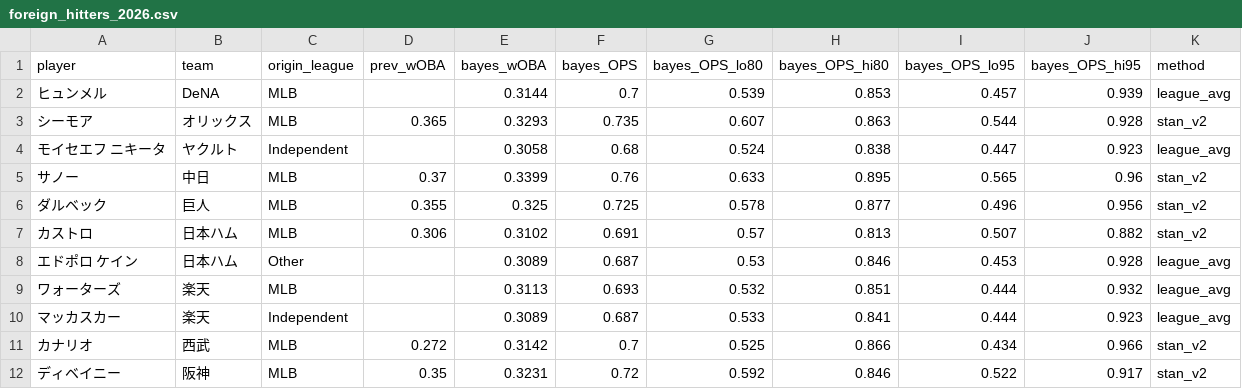
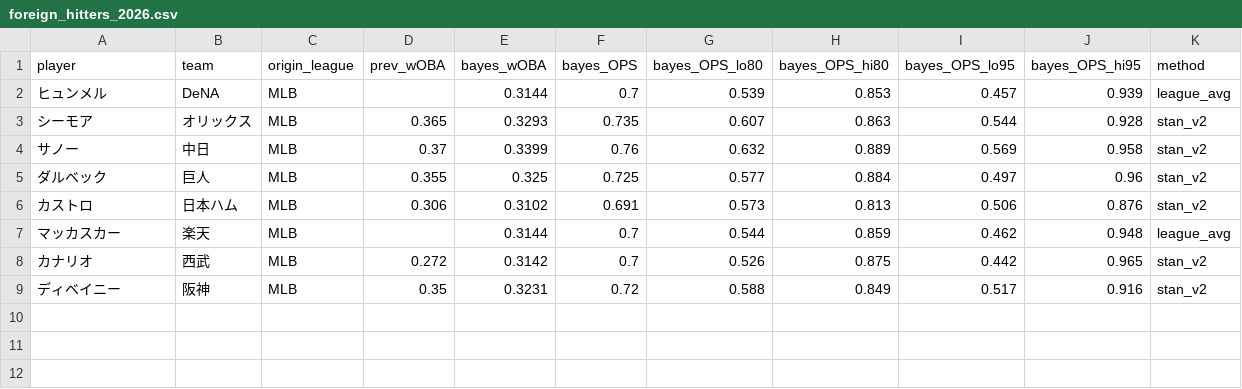
Before and after one commit to yasumorishima/npb-prediction, a CSV file: data/projections/foreign_hitters_2026.csv, drawn as a sheet.

```diff
--- a/data/projections/foreign_hitters_2026.csv
+++ b/data/projections/foreign_hitters_2026.csv
@@ -3,10 +3,7 @@
 シーモア,オリックス,MLB,0.365,0.3293,0.735,0.607,0.863,0.544,0.928,stan_v2
-モイセエフ ニキータ,ヤクルト,Independent,,0.3058,0.68,0.524,0.838,0.447,0.923,league_avg
-サノー,中日,MLB,0.37,0.3399,0.76,0.633,0.895,0.565,0.96,stan_v2
-ダルベック,巨人,MLB,0.355,0.325,0.725,0.578,0.877,0.496,0.956,stan_v2
-カストロ,日本ハム,MLB,0.306,0.3102,0.691,0.57,0.813,0.507,0.882,stan_v2
-エドポロ ケイン,日本ハム,Other,,0.3089,0.687,0.53,0.846,0.453,0.928,league_avg
-ワォーターズ,楽天,MLB,,0.3113,0.693,0.532,0.851,0.444,0.932,league_avg
-マッカスカー,楽天,Independent,,0.3089,0.687,0.533,0.841,0.444,0.923,league_avg
-カナリオ,西武,MLB,0.272,0.3142,0.7,0.525,0.866,0.434,0.966,stan_v2
-ディベイニー,阪神,MLB,0.35,0.3231,0.72,0.592,0.846,0.522,0.917,stan_v2
+サノー,中日,MLB,0.37,0.3399,0.76,0.632,0.889,0.569,0.958,stan_v2
+ダルベック,巨人,MLB,0.355,0.325,0.725,0.577,0.884,0.497,0.96,stan_v2
+カストロ,日本ハム,MLB,0.306,0.3102,0.691,0.573,0.813,0.506,0.876,stan_v2
+マッカスカー,楽天,MLB,,0.3144,0.7,0.544,0.859,0.462,0.948,league_avg
+カナリオ,西武,MLB,0.272,0.3142,0.7,0.526,0.875,0.442,0.965,stan_v2
+ディベイニー,阪神,MLB,0.35,0.3231,0.72,0.588,0.849,0.517,0.916,stan_v2
```
Also changed, not shown: data/projections/foreign_pitchers_2026.csv, data/projections/team_sim_2026.csv, 1 other file.
